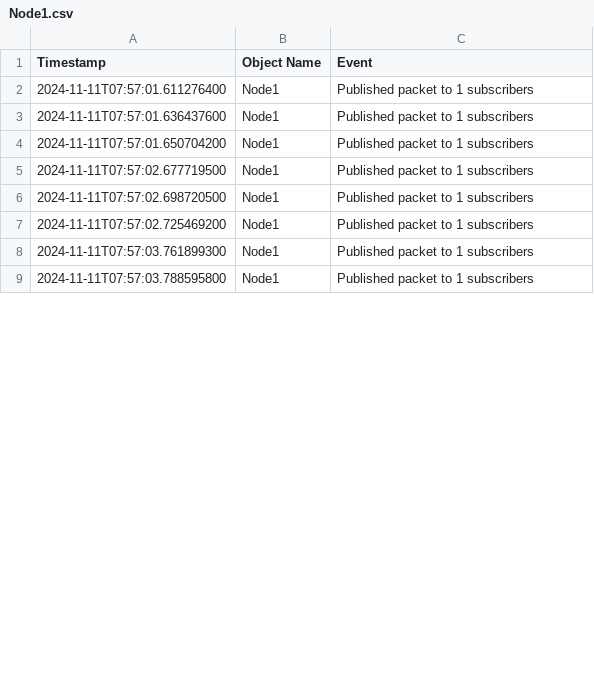
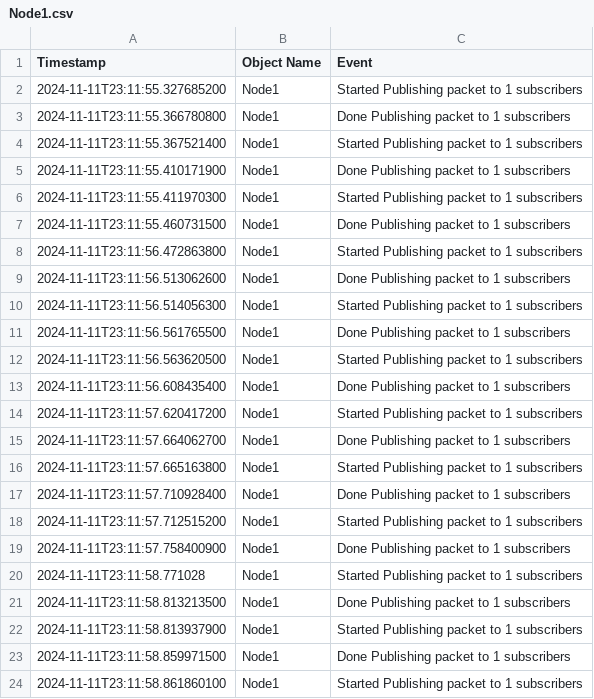
Before and after one commit to Omar-Farrag/ConstructionSiteSimulator, a CSV file: logs/Node1.csv, drawn as a sheet; only a part is shown; the diff covers the shown part only.

Commit message:
Fixed logging issues such that log messages at the right times when data is exchanged between nodes or gateways. Added a bulk data packet class for communication between a peripheral zone control node and a master zone control node

```diff
--- a/logs/Node1.csv
+++ b/logs/Node1.csv
@@ -1,9 +1,24 @@
 Timestamp, Object Name, Event
-2024-11-11T07:57:01.611276400,Node1,Published packet to 1 subscribers
-2024-11-11T07:57:01.636437600,Node1,Published packet to 1 subscribers
-2024-11-11T07:57:01.650704200,Node1,Published packet to 1 subscribers
-2024-11-11T07:57:02.677719500,Node1,Published packet to 1 subscribers
-2024-11-11T07:57:02.698720500,Node1,Published packet to 1 subscribers
-2024-11-11T07:57:02.725469200,Node1,Published packet to 1 subscribers
-2024-11-11T07:57:03.761899300,Node1,Published packet to 1 subscribers
-2024-11-11T07:57:03.788595800,Node1,Published packet to 1 subscribers
+2024-11-11T23:11:55.327685200,Node1,Started Publishing packet to 1 subscribers
+2024-11-11T23:11:55.366780800,Node1,Done Publishing packet to 1 subscribers
+2024-11-11T23:11:55.367521400,Node1,Started Publishing packet to 1 subscribers
+2024-11-11T23:11:55.410171900,Node1,Done Publishing packet to 1 subscribers
+2024-11-11T23:11:55.411970300,Node1,Started Publishing packet to 1 subscribers
+2024-11-11T23:11:55.460731500,Node1,Done Publishing packet to 1 subscribers
+2024-11-11T23:11:56.472863800,Node1,Started Publishing packet to 1 subscribers
+2024-11-11T23:11:56.513062600,Node1,Done Publishing packet to 1 subscribers
+2024-11-11T23:11:56.514056300,Node1,Started Publishing packet to 1 subscribers
+2024-11-11T23:11:56.561765500,Node1,Done Publishing packet to 1 subscribers
+2024-11-11T23:11:56.563620500,Node1,Started Publishing packet to 1 subscribers
+2024-11-11T23:11:56.608435400,Node1,Done Publishing packet to 1 subscribers
+2024-11-11T23:11:57.620417200,Node1,Started Publishing packet to 1 subscribers
+2024-11-11T23:11:57.664062700,Node1,Done Publishing packet to 1 subscribers
+2024-11-11T23:11:57.665163800,Node1,Started Publishing packet to 1 subscribers
+2024-11-11T23:11:57.710928400,Node1,Done Publishing packet to 1 subscribers
+2024-11-11T23:11:57.712515200,Node1,Started Publishing packet to 1 subscribers
+2024-11-11T23:11:57.758400900,Node1,Done Publishing packet to 1 subscribers
+2024-11-11T23:11:58.771028,Node1,Started Publishing packet to 1 subscribers
+2024-11-11T23:11:58.813213500,Node1,Done Publishing packet to 1 subscribers
+2024-11-11T23:11:58.813937900,Node1,Started Publishing packet to 1 subscribers
+2024-11-11T23:11:58.859971500,Node1,Done Publishing packet to 1 subscribers
+2024-11-11T23:11:58.861860100,Node1,Started Publishing packet to 1 subscribers
```
Also changed, not shown: 18 added rows and 26 edited cells elsewhere in this file, logs/LocalController2.csv, logs/LocalController3.csv, 17 other files.
